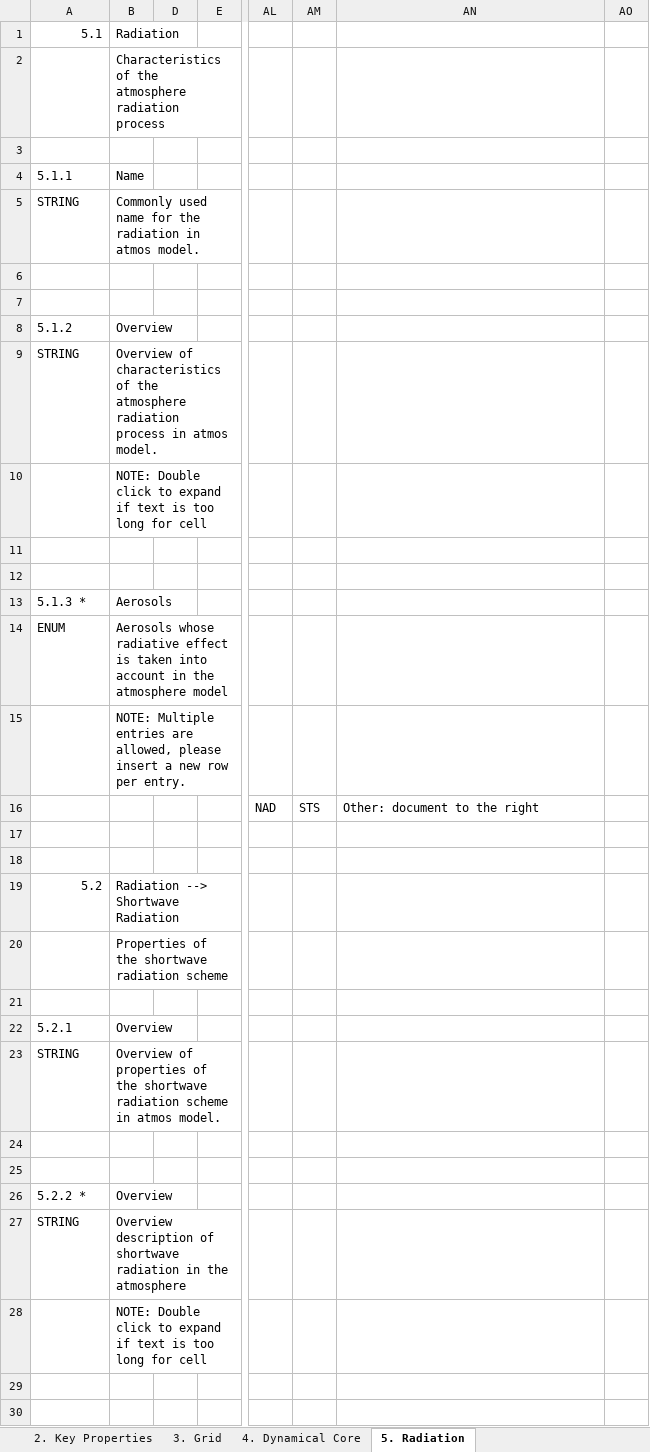
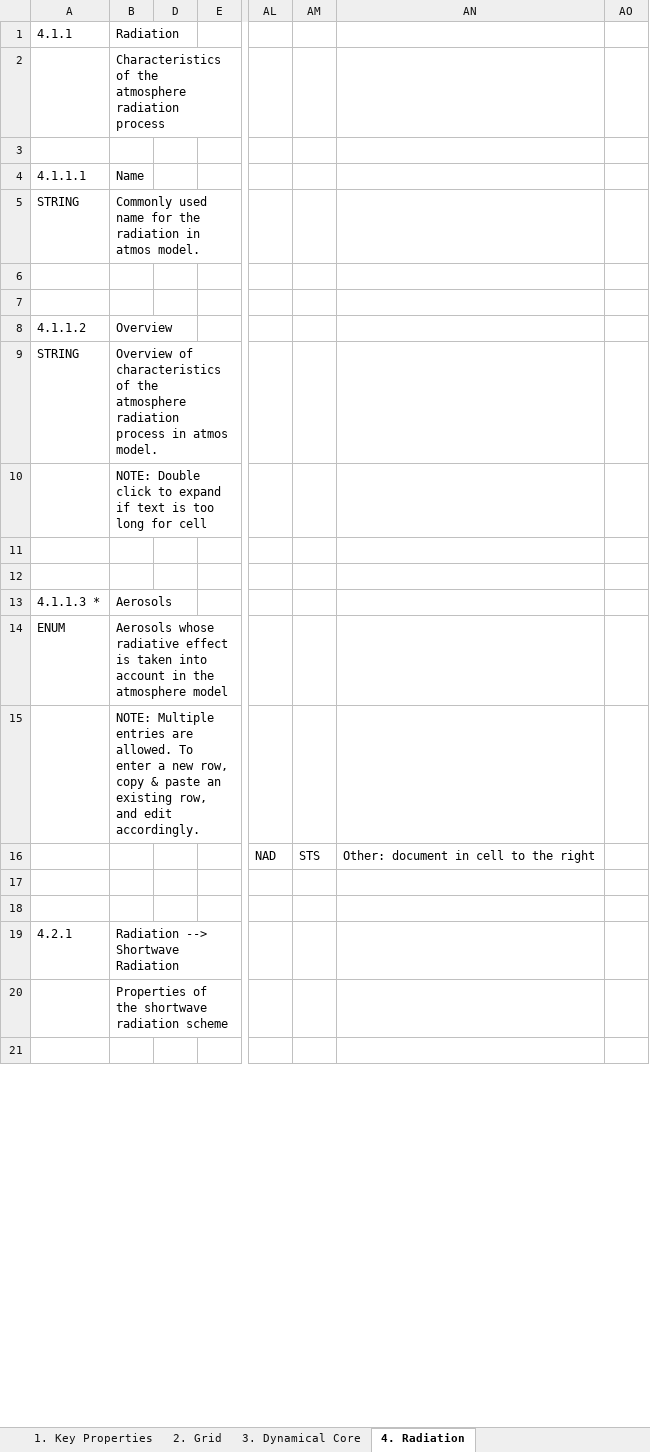
Before and after one commit to ES-DOC-INSTITUTIONAL/nuist, an Excel workbook: cmip6/models/nesm3/cmip6_nuist_nesm3_atmos.xlsx, sheet 4. Radiation, drawn as a sheet; only a part is shown, gaps mark what is left out; values as stored, in another font and other column widths than the file's, no cell formats; removed rows and columns are numbered as before the commit, all else as after; rows hold the shown columns only; the diff covers the shown part only; the diff names each change by its address in the sheet, - before the commit and + after, or states it on an @@ line.

```diff
--- a/cmip6/models/nesm3/cmip6_nuist_nesm3_atmos.xlsx (sheet 4. Radiation)
+++ b/cmip6/models/nesm3/cmip6_nuist_nesm3_atmos.xlsx (sheet 4. Radiation)
-sheet tab: 2. Key Properties
+sheet tab: 1. Key Properties
-sheet tab: 3. Grid
+sheet tab: 2. Grid
-sheet tab: 4. Dynamical Core
+sheet tab: 3. Dynamical Core
-sheet tab: 5. Radiation
+sheet tab: 4. Radiation
-A1: 5.1
+A1: 4.1.1
-A4 (4.1.1): 5.1.1
+A4 (4.1.1): 4.1.1.1
-A8 (4.1.1): 5.1.2
+A8 (4.1.1): 4.1.1.2
-A13 (4.1.1): 5.1.3 *
+A13 (4.1.1): 4.1.1.3 *
-B15 (Radiation): …entries are allowed, please insert a new row per entry.
+B15 (Radiation): …entries are allowed. To enter a new row, copy & paste an existing row, and edit accordingly.
-AN16: Other: document to the right
+AN16: Other: document in cell to the right
-A19 (4.1.1): 5.2
+A19 (4.1.1): 4.2.1
-row 22: 5.2.1 | Overview
-row 23: STRING | Overview of properties of the shortwave radiation scheme in atmos model.
-row 24: (empty)
-row 25: (empty)
-row 26: 5.2.2 * | Overview
-row 27: STRING | Overview description of shortwave radiation in the atmosphere
-row 28:  | NOTE: Double click to expand if text is too long for cell
-row 29: (empty)
-row 30: (empty)
```
Also changed, not shown: 66 added rows, 161 removed rows, 22 moved rows and 47 edited cells elsewhere in this sheet, sheet 3. Dynamical Core, sheet 5. Turbulence Convection, sheet 8. Observation Simulation, sheet 1. Key Properties, sheet 10. Natural Forcing, sheet 7. Cloud Scheme, 5 more sheets, other sheet tabs, cell formats, hidden cells, cmip6/models/nesm3/cmip6_nuist_nesm3_land.xlsx, cmip6/models/nesm3/cmip6_nuist_nesm3_ocean.xlsx, 10 other files.
